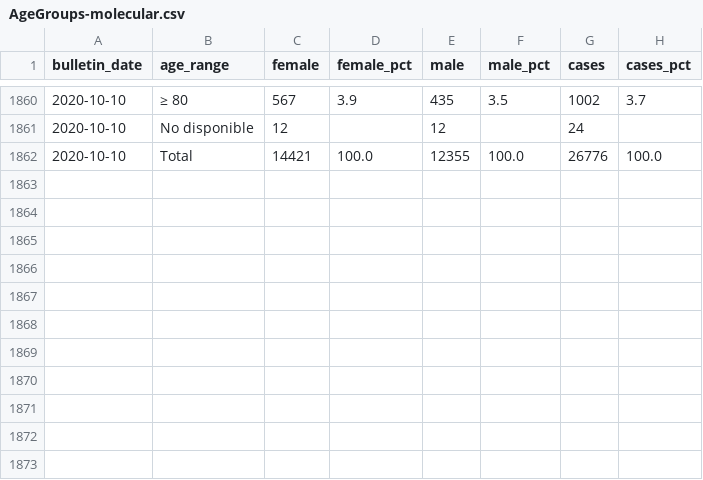
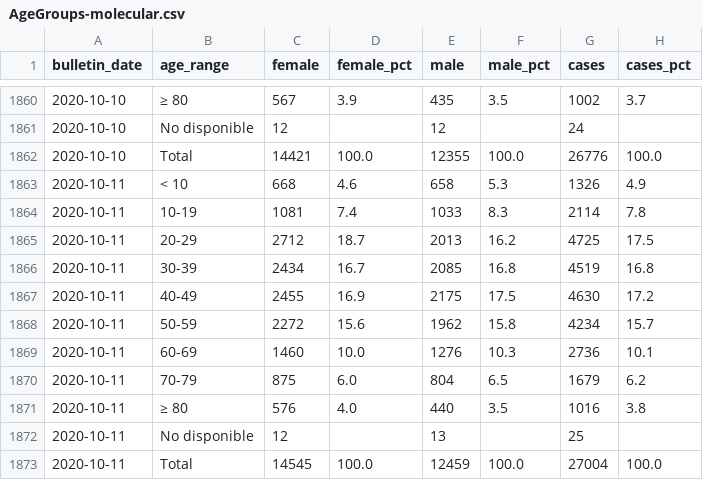
Before and after one commit to sacundim/covid-19-puerto-rico, a CSV file: assets/data/cases/AgeGroups-molecular.csv, drawn as a sheet; only a part is shown, gaps mark what is left out; the diff names each change by its address in the sheet, - before the commit and + after, or states it on an @@ line.

```diff
--- a/assets/data/cases/AgeGroups-molecular.csv
+++ b/assets/data/cases/AgeGroups-molecular.csv
+row 1863: 2020-10-11 | < 10 | 668 | 4.6 | 658 | 5.3 | 1326 | 4.9
+row 1864: 2020-10-11 | 10-19 | 1081 | 7.4 | 1033 | 8.3 | 2114 | 7.8
+row 1865: 2020-10-11 | 20-29 | 2712 | 18.7 | 2013 | 16.2 | 4725 | 17.5
+row 1866: 2020-10-11 | 30-39 | 2434 | 16.7 | 2085 | 16.8 | 4519 | 16.8
+row 1867: 2020-10-11 | 40-49 | 2455 | 16.9 | 2175 | 17.5 | 4630 | 17.2
+row 1868: 2020-10-11 | 50-59 | 2272 | 15.6 | 1962 | 15.8 | 4234 | 15.7
+row 1869: 2020-10-11 | 60-69 | 1460 | 10.0 | 1276 | 10.3 | 2736 | 10.1
+row 1870: 2020-10-11 | 70-79 | 875 | 6.0 | 804 | 6.5 | 1679 | 6.2
+row 1871: 2020-10-11 | ≥ 80 | 576 | 4.0 | 440 | 3.5 | 1016 | 3.8
+row 1872: 2020-10-11 | No disponible | 12 |  | 13 |  | 25
+row 1873: 2020-10-11 | Total | 14545 | 100.0 | 12459 | 100.0 | 27004 | 100.0
```
Also changed, not shown: assets/data/cases/Municipalities-molecular.csv, assets/data/cases/PuertoRico-bulletin.csv, 1 other file.
